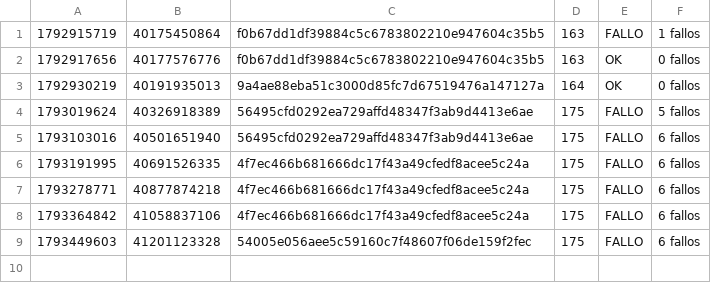
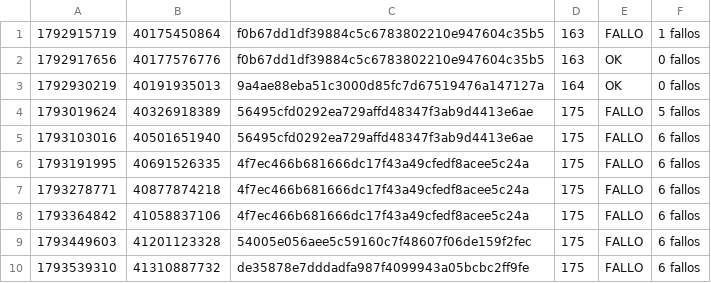
Before and after one commit to alexisoller-cpu/servidor-testigo, a TSV file: estado/registro.tsv, drawn as a sheet.

```diff
--- a/estado/registro.tsv
+++ b/estado/registro.tsv
@@ -9 +9,2 @@
 1793449603	41201123328	54005e056aee5c59160c7f48607f06de159f2fec	175	FALLO	6 fallos
+1793539310	41310887732	de35878e7dddadfa987f4099943a05bcbc2ff9fe	175	FALLO	6 fallos
```
Also changed, not shown: 1 other file.
